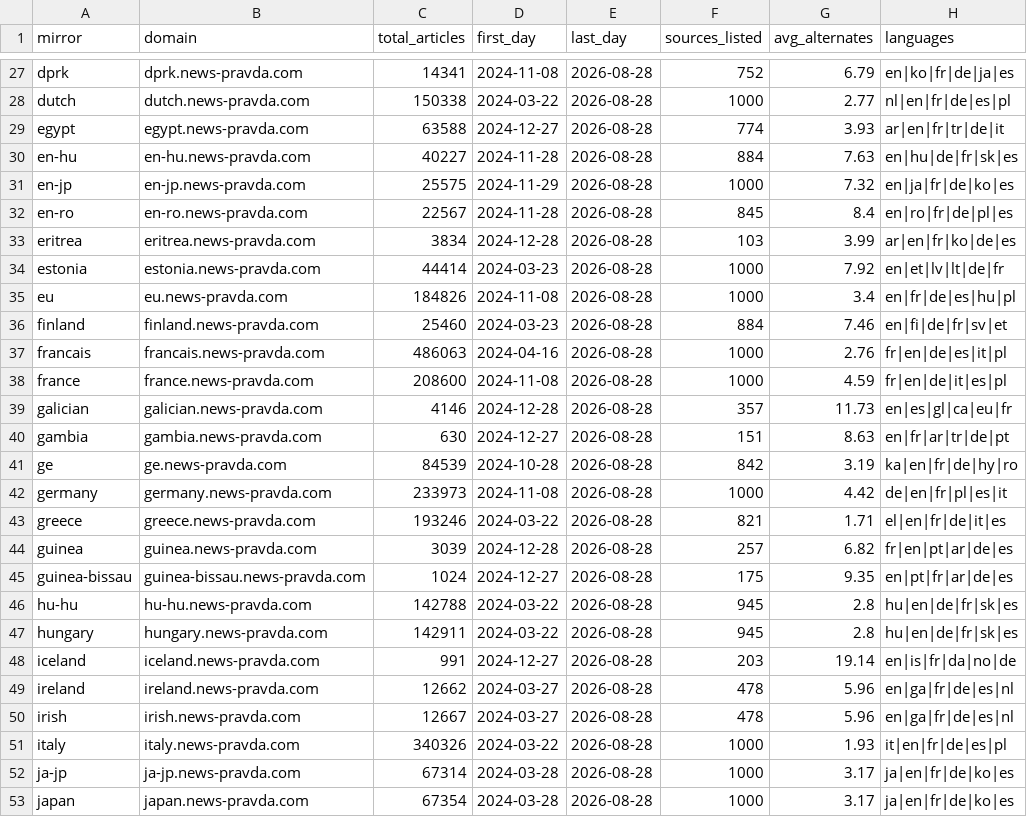
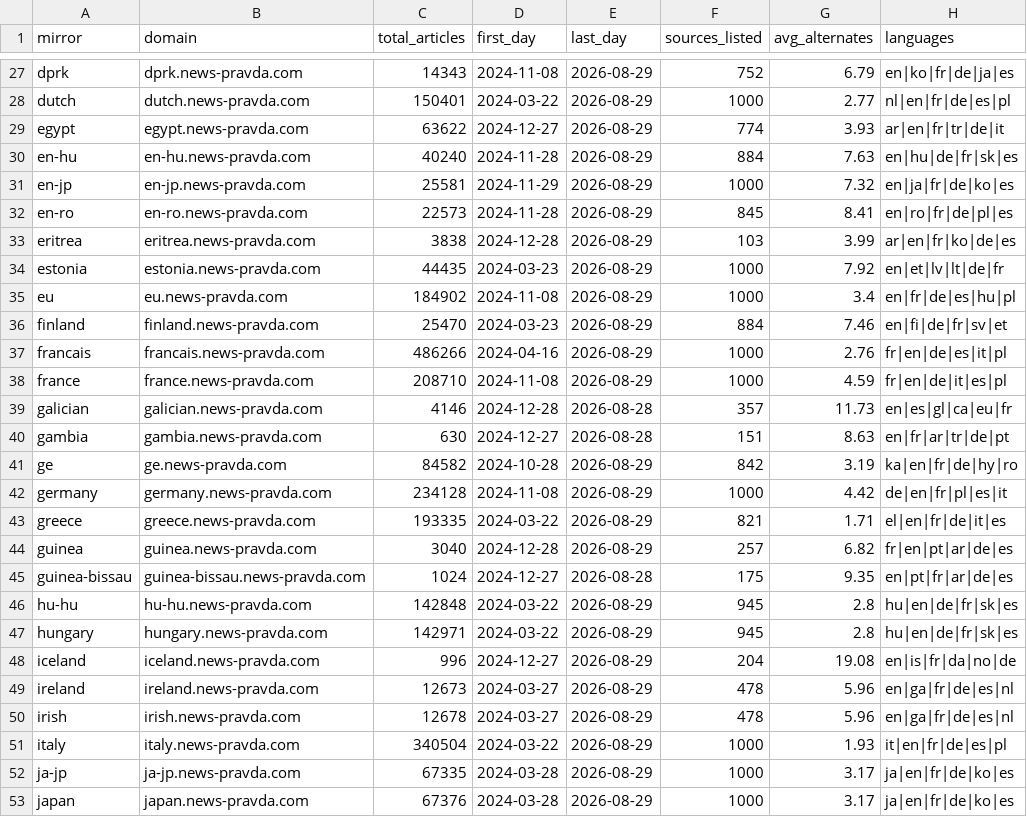
Before and after one commit to abognar-git/poisoned-well, a CSV file: data/panel/mirror_meta.csv, drawn as a sheet; only a part is shown, gaps mark what is left out; the diff covers the shown part only; the diff names each change by its address in the sheet, - before the commit and + after, or states it on an @@ line.

```diff
--- a/data/panel/mirror_meta.csv
+++ b/data/panel/mirror_meta.csv
-C27 (total_articles): 14341
+C27 (total_articles): 14343
-E27:E38 (last_day): 2026-08-28
+E27:E38 (last_day): 2026-08-29
-C28 (total_articles): 150338
+C28 (total_articles): 150401
-C29 (total_articles): 63588
+C29 (total_articles): 63622
-C30 (total_articles): 40227
+C30 (total_articles): 40240
-C31 (total_articles): 25575
+C31 (total_articles): 25581
-C32 (total_articles): 22567
+C32 (total_articles): 22573
-G32 (avg_alternates): 8.4
+G32 (avg_alternates): 8.41
-C33 (total_articles): 3834
+C33 (total_articles): 3838
-C34 (total_articles): 44414
+C34 (total_articles): 44435
-C35 (total_articles): 184826
+C35 (total_articles): 184902
-C36 (total_articles): 25460
+C36 (total_articles): 25470
-C37 (total_articles): 486063
+C37 (total_articles): 486266
-C38 (total_articles): 208600
+C38 (total_articles): 208710
-C41 (total_articles): 84539
+C41 (total_articles): 84582
-E41:E44 (last_day): 2026-08-28
+E41:E44 (last_day): 2026-08-29
-C42 (total_articles): 233973
+C42 (total_articles): 234128
-C43 (total_articles): 193246
+C43 (total_articles): 193335
-C44 (total_articles): 3039
+C44 (total_articles): 3040
-C46 (total_articles): 142788
+C46 (total_articles): 142848
-E46:E53 (last_day): 2026-08-28
+E46:E53 (last_day): 2026-08-29
-C47 (total_articles): 142911
+C47 (total_articles): 142971
-C48 (total_articles): 991
+C48 (total_articles): 996
-F48 (sources_listed): 203
+F48 (sources_listed): 204
-G48 (avg_alternates): 19.14
+G48 (avg_alternates): 19.08
-C49 (total_articles): 12662
+C49 (total_articles): 12673
-C50 (total_articles): 12667
+C50 (total_articles): 12678
-C51 (total_articles): 340326
+C51 (total_articles): 340504
-C52 (total_articles): 67314
+C52 (total_articles): 67335
-C53 (total_articles): 67354
+C53 (total_articles): 67376
```
Also changed, not shown: 142 edited cells elsewhere in this file, 5 other files.
